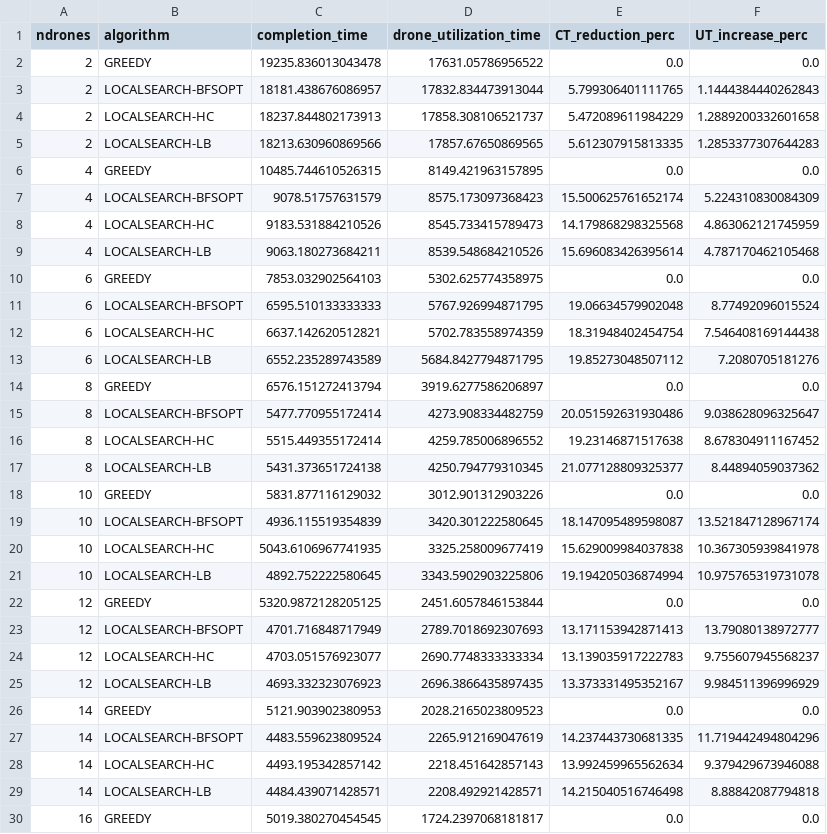
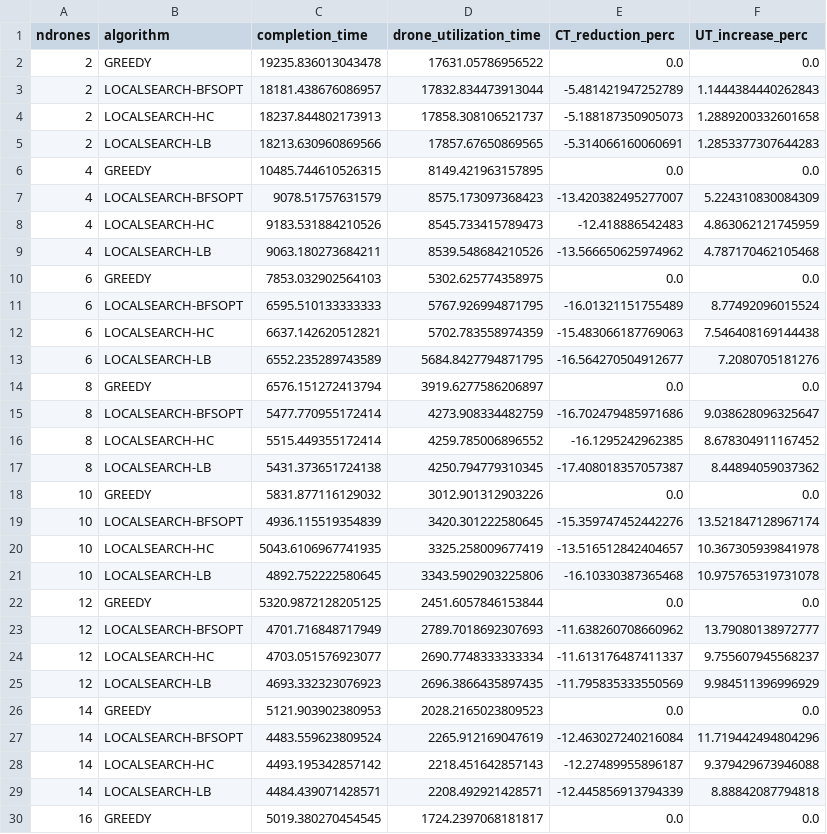
Before and after one commit to attennig/DRUBER, a CSV file: out/Medium-Large 5,10,15,20,25/aggregate_res_10d_out.csv, drawn as a sheet; only a part is shown; the diff covers the shown part only.

```diff
--- a/out/Medium-Large 5,10,15,20,25/aggregate_res_10d_out.csv
+++ b/out/Medium-Large 5,10,15,20,25/aggregate_res_10d_out.csv
@@ -2,29 +2,29 @@ ndrones,algorithm,completion_time,drone_utilization_time,CT_reduction_perc,UT_in
 2,GREEDY,19235.836013043478,17631.05786956522,0.0,0.0
-2,LOCALSEARCH-BFSOPT,18181.438676086957,17832.834473913044,5.799306401111765,1.1444384440262843
-2,LOCALSEARCH-HC,18237.844802173913,17858.308106521737,5.472089611984229,1.2889200332601658
-2,LOCALSEARCH-LB,18213.630960869566,17857.67650869565,5.612307915813335,1.2853377307644283
+2,LOCALSEARCH-BFSOPT,18181.438676086957,17832.834473913044,-5.481421947252789,1.1444384440262843
+2,LOCALSEARCH-HC,18237.844802173913,17858.308106521737,-5.188187350905073,1.2889200332601658
+2,LOCALSEARCH-LB,18213.630960869566,17857.67650869565,-5.314066160060691,1.2853377307644283
 4,GREEDY,10485.744610526315,8149.421963157895,0.0,0.0
-4,LOCALSEARCH-BFSOPT,9078.51757631579,8575.173097368423,15.500625761652174,5.224310830084309
-4,LOCALSEARCH-HC,9183.531884210526,8545.733415789473,14.179868298325568,4.863062121745959
-4,LOCALSEARCH-LB,9063.180273684211,8539.548684210526,15.696083426395614,4.787170462105468
+4,LOCALSEARCH-BFSOPT,9078.51757631579,8575.173097368423,-13.420382495277007,5.224310830084309
+4,LOCALSEARCH-HC,9183.531884210526,8545.733415789473,-12.418886542483,4.863062121745959
+4,LOCALSEARCH-LB,9063.180273684211,8539.548684210526,-13.566650625974962,4.787170462105468
 6,GREEDY,7853.032902564103,5302.625774358975,0.0,0.0
-6,LOCALSEARCH-BFSOPT,6595.510133333333,5767.926994871795,19.06634579902048,8.77492096015524
-6,LOCALSEARCH-HC,6637.142620512821,5702.783558974359,18.31948402454754,7.546408169144438
-6,LOCALSEARCH-LB,6552.235289743589,5684.8427794871795,19.85273048507112,7.2080705181276
+6,LOCALSEARCH-BFSOPT,6595.510133333333,5767.926994871795,-16.01321151755489,8.77492096015524
+6,LOCALSEARCH-HC,6637.142620512821,5702.783558974359,-15.483066187769063,7.546408169144438
+6,LOCALSEARCH-LB,6552.235289743589,5684.8427794871795,-16.564270504912677,7.2080705181276
 8,GREEDY,6576.151272413794,3919.6277586206897,0.0,0.0
-8,LOCALSEARCH-BFSOPT,5477.770955172414,4273.908334482759,20.051592631930486,9.038628096325647
-8,LOCALSEARCH-HC,5515.449355172414,4259.785006896552,19.23146871517638,8.678304911167452
-8,LOCALSEARCH-LB,5431.373651724138,4250.794779310345,21.077128809325377,8.44894059037362
+8,LOCALSEARCH-BFSOPT,5477.770955172414,4273.908334482759,-16.702479485971686,9.038628096325647
+8,LOCALSEARCH-HC,5515.449355172414,4259.785006896552,-16.1295242962385,8.678304911167452
+8,LOCALSEARCH-LB,5431.373651724138,4250.794779310345,-17.408018357057387,8.44894059037362
 10,GREEDY,5831.877116129032,3012.901312903226,0.0,0.0
-10,LOCALSEARCH-BFSOPT,4936.115519354839,3420.301222580645,18.147095489598087,13.521847128967174
-10,LOCALSEARCH-HC,5043.6106967741935,3325.258009677419,15.629009984037838,10.367305939841978
-10,LOCALSEARCH-LB,4892.752222580645,3343.5902903225806,19.194205036874994,10.975765319731078
+10,LOCALSEARCH-BFSOPT,4936.115519354839,3420.301222580645,-15.359747452442276,13.521847128967174
+10,LOCALSEARCH-HC,5043.6106967741935,3325.258009677419,-13.516512842404657,10.367305939841978
+10,LOCALSEARCH-LB,4892.752222580645,3343.5902903225806,-16.10330387365468,10.975765319731078
 12,GREEDY,5320.9872128205125,2451.6057846153844,0.0,0.0
-12,LOCALSEARCH-BFSOPT,4701.716848717949,2789.7018692307693,13.171153942871413,13.79080138972777
-12,LOCALSEARCH-HC,4703.051576923077,2690.7748333333334,13.139035917222783,9.755607945568237
-12,LOCALSEARCH-LB,4693.332323076923,2696.3866435897435,13.373331495352167,9.984511396996929
+12,LOCALSEARCH-BFSOPT,4701.716848717949,2789.7018692307693,-11.638260708660962,13.79080138972777
+12,LOCALSEARCH-HC,4703.051576923077,2690.7748333333334,-11.613176487411337,9.755607945568237
+12,LOCALSEARCH-LB,4693.332323076923,2696.3866435897435,-11.795835333550569,9.984511396996929
 14,GREEDY,5121.903902380953,2028.2165023809523,0.0,0.0
-14,LOCALSEARCH-BFSOPT,4483.559623809524,2265.912169047619,14.237443730681335,11.719442494804296
-14,LOCALSEARCH-HC,4493.195342857142,2218.451642857143,13.992459965562634,9.379429673946088
-14,LOCALSEARCH-LB,4484.439071428571,2208.492921428571,14.215040516746498,8.88842087794818
+14,LOCALSEARCH-BFSOPT,4483.559623809524,2265.912169047619,-12.463027240216084,11.719442494804296
+14,LOCALSEARCH-HC,4493.195342857142,2218.451642857143,-12.27489955896187,9.379429673946088
+14,LOCALSEARCH-LB,4484.439071428571,2208.492921428571,-12.445856913794339,8.88842087794818
 16,GREEDY,5019.380270454545,1724.2397068181817,0.0,0.0
```
Also changed, not shown: 24 edited cells elsewhere in this file, 1 other file.
